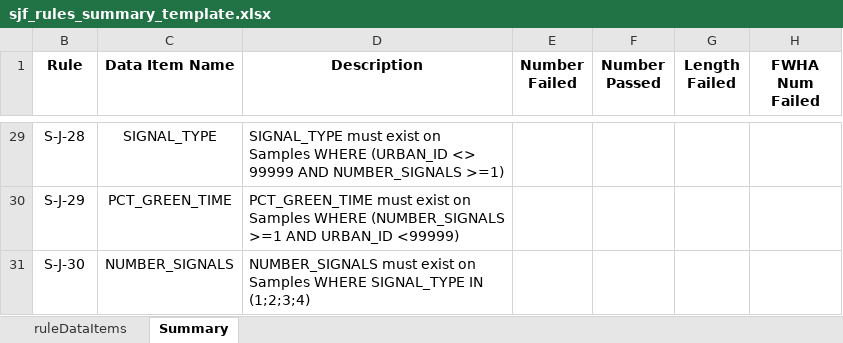
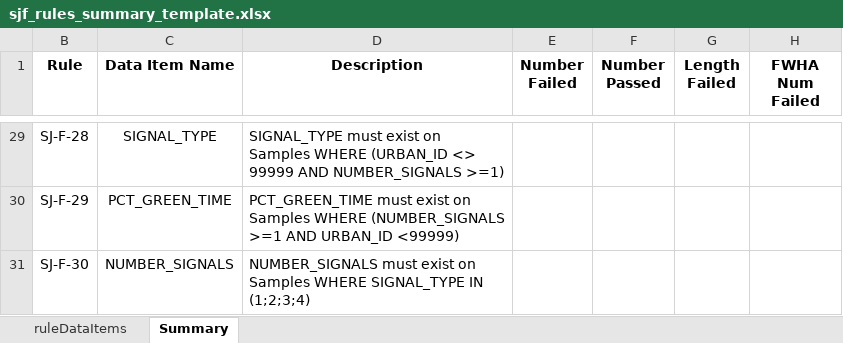
Before and after one commit to taylorjboone/hpms-validation, an Excel workbook: sjf_rules_summary_template.xlsx, sheet Summary, drawn as a sheet; only a part is shown, gaps mark what is left out; values as stored, in another font and other column widths than the file's, no borders; conditional formats not drawn; the diff covers the shown part only; the diff names each change by its address in the sheet, - before the commit and + after, or states it on an @@ line.

```diff
--- a/sjf_rules_summary_template.xlsx (sheet Summary)
+++ b/sjf_rules_summary_template.xlsx (sheet Summary)
-B29 (Rule): S-J-28
+B29 (Rule): SJ-F-28
-B30 (Rule): S-J-29
+B30 (Rule): SJ-F-29
-B31 (Rule): S-J-30
+B31 (Rule): SJ-F-30
```
Also changed, not shown: other rows of this sheet, hidden cells, domain_rules_summary_template.xlsx, pm2_rules_summary_template.xlsx.
